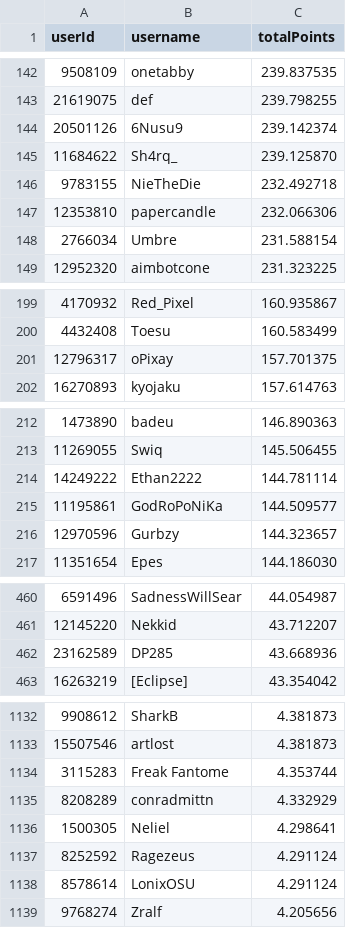
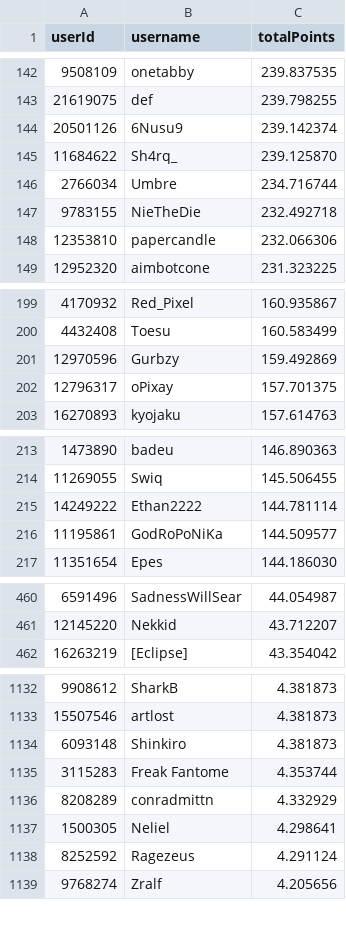
Before and after one commit to Naethanial/osudemonlist, a CSV file: web/data/leaderboard.csv, drawn as a sheet; only a part is shown, gaps mark what is left out; the diff covers the shown part only.

```diff
--- a/web/data/leaderboard.csv
+++ b/web/data/leaderboard.csv
@@ -145,5 +145,5 @@ userId,username,totalPoints
 11684622,"Sh4rq_",239.125870
+2766034,"Umbre",234.716744
 9783155,"NieTheDie",232.492718
 12353810,"papercandle",232.066306
-2766034,"Umbre",231.588154
 12952320,"aimbotcone",231.323225
@@ -200,2 +200,3 @@ userId,username,totalPoints
 4432408,"Toesu",160.583499
+12970596,"Gurbzy",159.492869
 12796317,"oPixay",157.701375
@@ -215,3 +216,2 @@ userId,username,totalPoints
 11195861,"GodRoPoNiKa",144.509577
-12970596,"Gurbzy",144.323657
 11351654,"Epes",144.186030
@@ -461,3 +461,2 @@ userId,username,totalPoints
 12145220,"Nekkid",43.712207
-23162589,"DP285",43.668936
 16263219,"[Eclipse]",43.354042
@@ -1133,2 +1133,3 @@ userId,username,totalPoints
 15507546,"artlost",4.381873
+6093148,"Shinkiro",4.381873
 3115283,"Freak Fantome",4.353744
@@ -1137,3 +1138,2 @@ userId,username,totalPoints
 8252592,"Ragezeus",4.291124
-8578614,"LonixOSU",4.291124
 9768274,"Zralf",4.205656
```
Also changed, not shown: 3 added rows, 2 removed rows and 1 edited cell elsewhere in this file, 2 other files.
